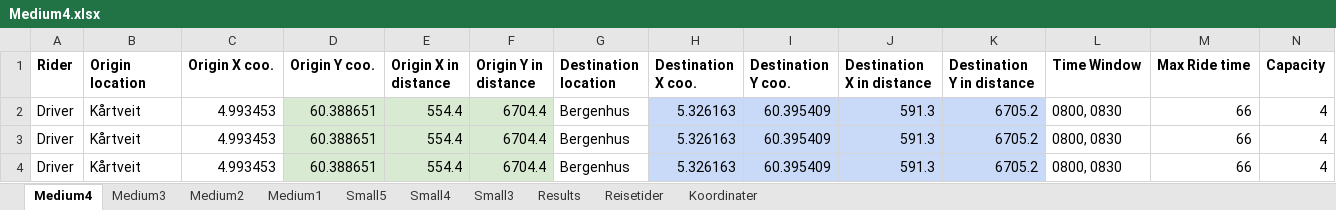
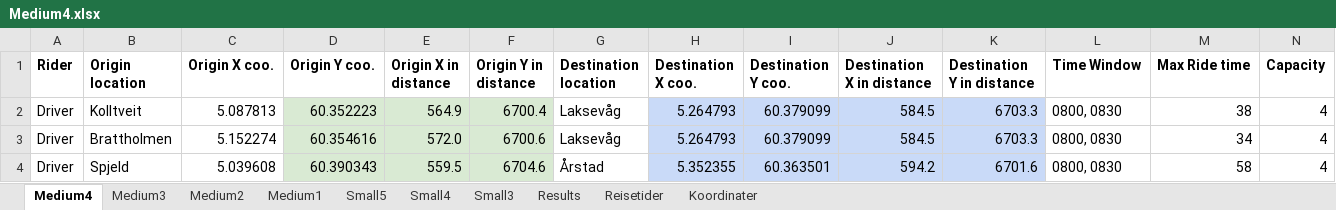
Before and after one commit to tonyyang1998/samkjoring2022, an Excel workbook: Medium Instances/Medium4.xlsx, sheet Medium4, drawn as a sheet; only a part is shown; values as stored, in another font and other column widths than the file's, no borders; the diff covers the shown part only; the diff names each change by its address in the sheet, - before the commit and + after, or states it on an @@ line.

```diff
--- a/Medium Instances/Medium4.xlsx (sheet Medium4)
+++ b/Medium Instances/Medium4.xlsx (sheet Medium4)
-B2 (Origin location): Kårtveit
+B2 (Origin location): Kolltveit
-C2 (Origin X coo.): 4.993453
+C2 (Origin X coo.): 5.087813
-D2 (Origin Y coo.): 60.388651
+D2 (Origin Y coo.): 60.352223
-E2 (Origin X in distance): 554.4
+E2 (Origin X in distance): 564.9
-F2 (Origin Y in distance): 6704.4
+F2 (Origin Y in distance): 6700.4
-G2:G3 (Destination location): Bergenhus
+G2:G3 (Destination location): Laksevåg
-H2:H3 (Destination X coo.): 5.326163
+H2:H3 (Destination X coo.): 5.264793
-I2:I3 (Destination Y coo.): 60.395409
+I2:I3 (Destination Y coo.): 60.379099
-J2:J3 (Destination X in distance): 591.3
+J2:J3 (Destination X in distance): 584.5
-K2:K3 (Destination Y in distance): 6705.2
+K2:K3 (Destination Y in distance): 6703.3
-M2 (Max Ride time): 66
+M2 (Max Ride time): 38
-B3 (Origin location): Kårtveit
+B3 (Origin location): Brattholmen
-C3 (Origin X coo.): 4.993453
+C3 (Origin X coo.): 5.152274
-D3 (Origin Y coo.): 60.388651
+D3 (Origin Y coo.): 60.354616
-E3 (Origin X in distance): 554.4
+E3 (Origin X in distance): 572.0
-F3 (Origin Y in distance): 6704.4
+F3 (Origin Y in distance): 6700.6
-M3 (Max Ride time): 66
+M3 (Max Ride time): 34
-B4 (Origin location): Kårtveit
+B4 (Origin location): Spjeld
-C4 (Origin X coo.): 4.993453
+C4 (Origin X coo.): 5.039608
-D4 (Origin Y coo.): 60.388651
+D4 (Origin Y coo.): 60.390343
-E4 (Origin X in distance): 554.4
+E4 (Origin X in distance): 559.5
-F4 (Origin Y in distance): 6704.4
+F4 (Origin Y in distance): 6704.6
-G4 (Destination location): Bergenhus
+G4 (Destination location): Årstad
-H4 (Destination X coo.): 5.326163
+H4 (Destination X coo.): 5.352355
-I4 (Destination Y coo.): 60.395409
+I4 (Destination Y coo.): 60.363501
-J4 (Destination X in distance): 591.3
+J4 (Destination X in distance): 594.2
-K4 (Destination Y in distance): 6705.2
+K4 (Destination Y in distance): 6701.6
-M4 (Max Ride time): 66
+M4 (Max Ride time): 58
```
Also changed, not shown: 4 added rows, 4 removed rows and 158 edited cells elsewhere in this sheet, sheet Medium3, sheet Medium2, sheet Medium1, sheet Small4, sheet Small5, sheet Small3, formulas that keep their value, Medium Instances/Medium1.xlsx, Medium Instances/Medium2.xlsx, 8 other files.
